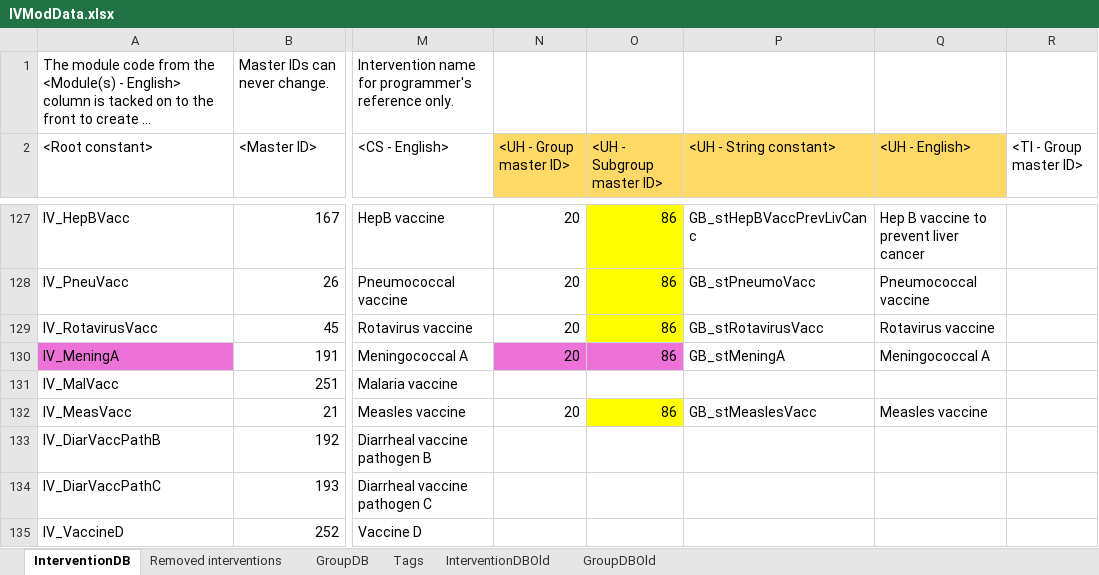
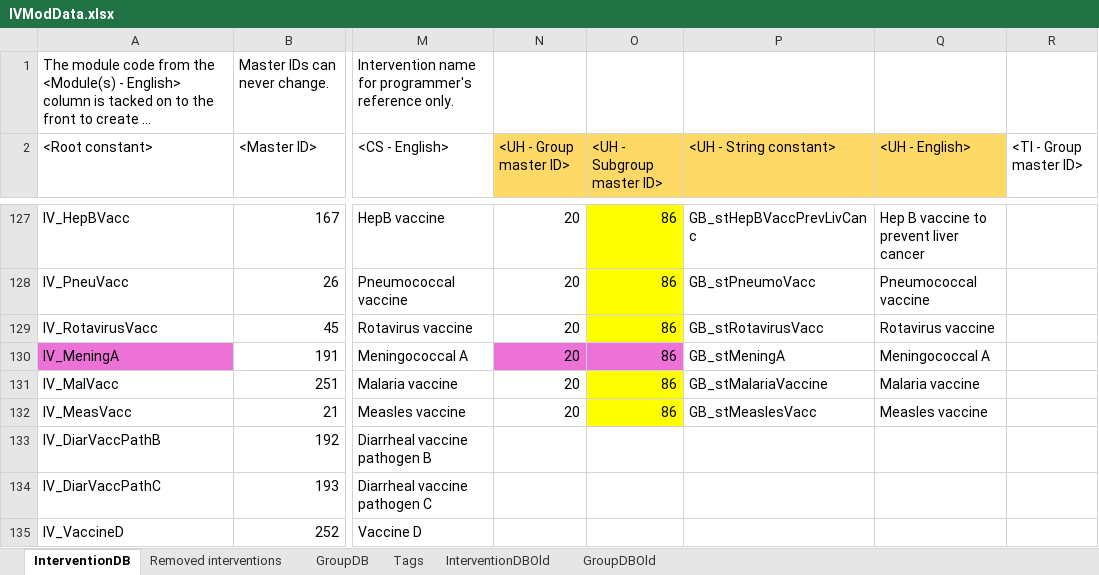
Before and after one commit to AvenirHealth-org/SpectrumWebDefaultData, an Excel workbook: SourceData/interventions/IVModData.xlsx, sheet InterventionDB, drawn as a sheet; only a part is shown, gaps mark what is left out; long unchanged cells end in …; values as stored, in another font and other column widths than the file's, no borders; conditional formats not drawn; the diff names each change by its address in the sheet, - before the commit and + after, or states it on an @@ line.

Commit message:
IHT: Malaria vaccine now shows.

```diff
--- a/SourceData/interventions/IVModData.xlsx (sheet InterventionDB)
+++ b/SourceData/interventions/IVModData.xlsx (sheet InterventionDB)
-N131 (<UH - Group master ID>): (empty)
+N131 (<UH - Group master ID>): 20
-O131 (<UH - Subgroup master ID>): (empty)
+O131 (<UH - Subgroup master ID>): 86
-O131 fill: none
+O131 fill: #FFFF00
-P131 (<UH - String constant>): (empty)
+P131 (<UH - String constant>): GB_stMalariaVaccine
-Q131 (<UH - English>): (empty)
+Q131 (<UH - English>): Malaria vaccine
```
Also changed, not shown: 1 other file.
